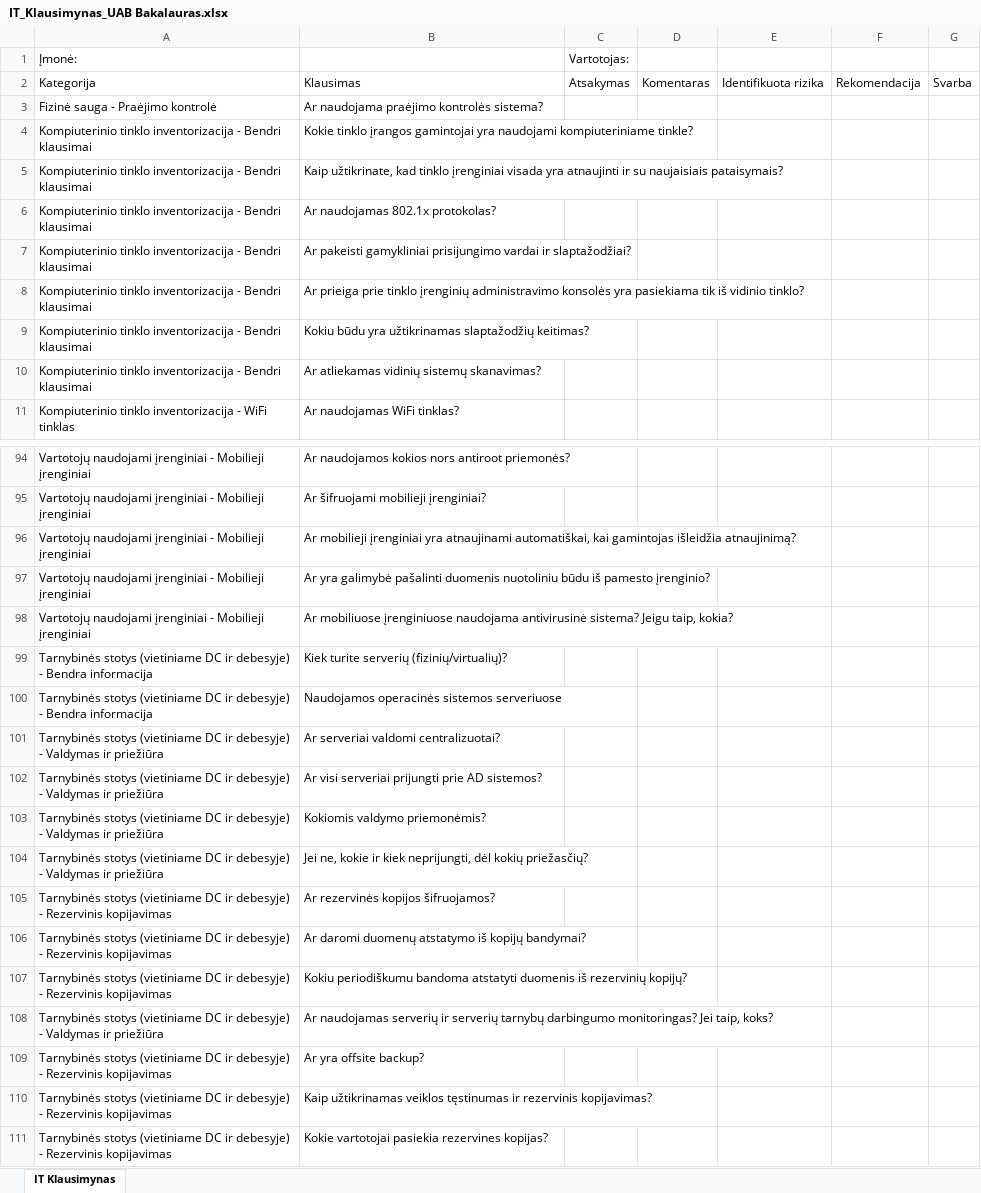
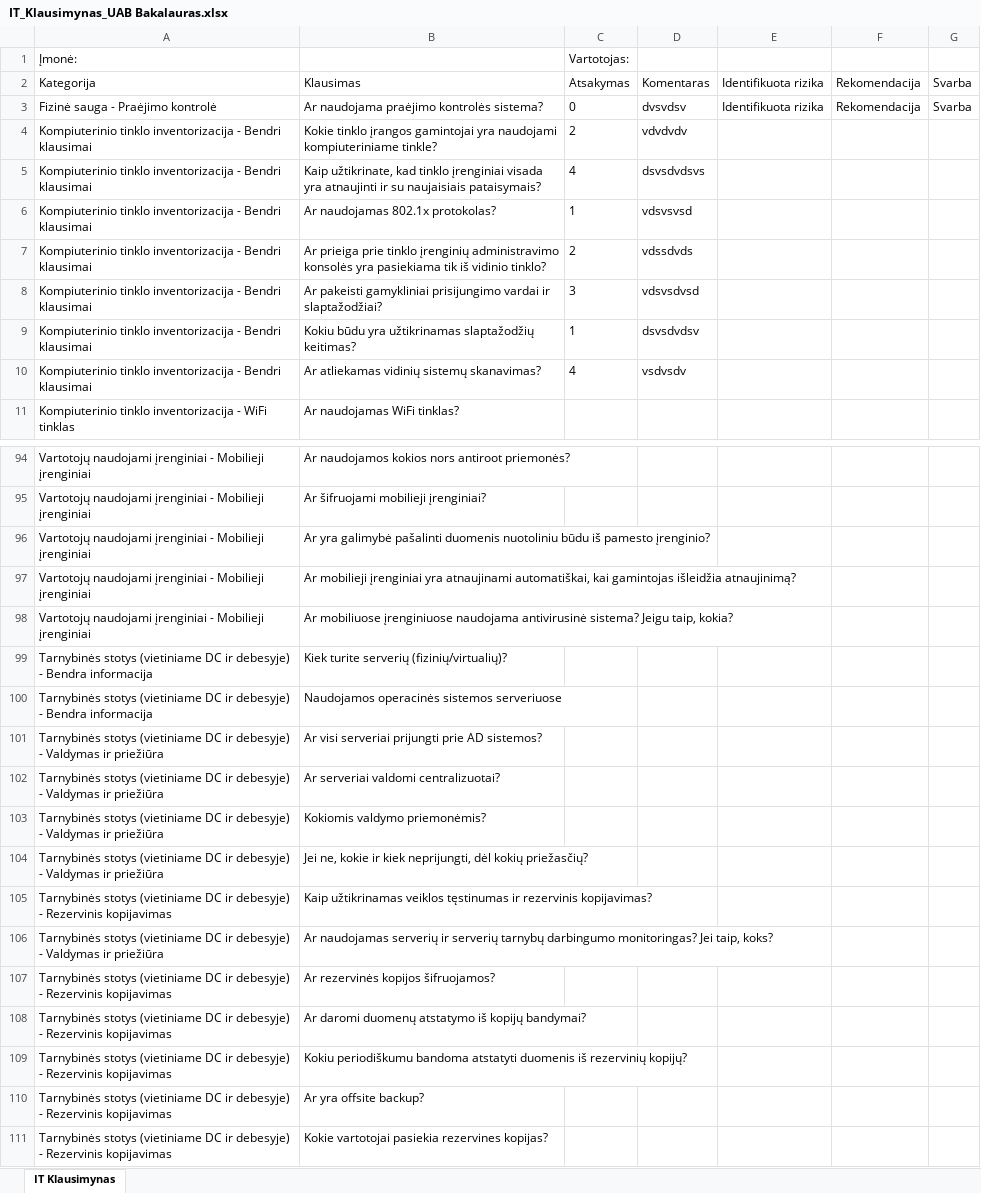
Before and after one commit to MantasSebeika/Bakalauras, an Excel workbook: Backend/IT_Klausimynas_UAB Bakalauras.xlsx, sheet IT Klausimynas, drawn as a sheet; only a part is shown, gaps mark what is left out; values as stored, in another font and other column widths than the file's, no borders; removed rows and columns are numbered as before the commit, all else as after; the diff covers the shown part only; the diff names each change by its address in the sheet, - before the commit and + after, or states it on an @@ line.

Commit message:
Sutvarkytos minimalios klaidos ir pirmas automatizuotas ifas su rizika

```diff
--- a/Backend/IT_Klausimynas_UAB Bakalauras.xlsx (sheet IT Klausimynas)
+++ b/Backend/IT_Klausimynas_UAB Bakalauras.xlsx (sheet IT Klausimynas)
-C3 (Vartotojas:): (empty)
+C3 (Vartotojas:): 0
-D3: (empty)
+D3: dvsvdsv
-E3: (empty)
+E3: Identifikuota rizika
-F3: (empty)
+F3: Rekomendacija
-G3: (empty)
+G3: Svarba
-C4 (Vartotojas:): (empty)
+C4 (Vartotojas:): 2
-D4: (empty)
+D4: vdvdvdv
-C5 (Vartotojas:): (empty)
+C5 (Vartotojas:): 4
-D5: (empty)
+D5: dsvsdvdsvs
-C6 (Vartotojas:): (empty)
+C6 (Vartotojas:): 1
-D6: (empty)
+D6: vdsvsvsd
-row 7: Kompiuterinio tinklo inventorizacija - Bendri klausimai | Ar pakeisti gamykliniai prisijungimo vardai ir slaptažodžiai?
-C7 (Vartotojas:): (empty)
+C7 (Vartotojas:): 2
-D7: (empty)
+D7: vdssdvds
+row 8: Kompiuterinio tinklo inventorizacija - Bendri klausimai | Ar pakeisti gamykliniai prisijungimo vardai ir slaptažodžiai? | 3 | vdsvsdvsd
-C9 (Vartotojas:): (empty)
+C9 (Vartotojas:): 1
-D9: (empty)
+D9: dsvsdvdsv
-C10 (Vartotojas:): (empty)
+C10 (Vartotojas:): 4
-D10: (empty)
+D10: vsdvsdv
@@ row 97 moved to row 96: Vartotojų naudojami įrenginiai - Mobilie… @@
@@ row 102 moved to row 101: Tarnybinės stotys (vietiniame DC ir debe… @@
@@ row 110 moved to row 105: Tarnybinės stotys (vietiniame DC ir debe… @@
@@ row 108 moved to row 106: Tarnybinės stotys (vietiniame DC ir debe… @@
```
Also changed, not shown: 13 moved rows elsewhere in this sheet, 8 other files.
